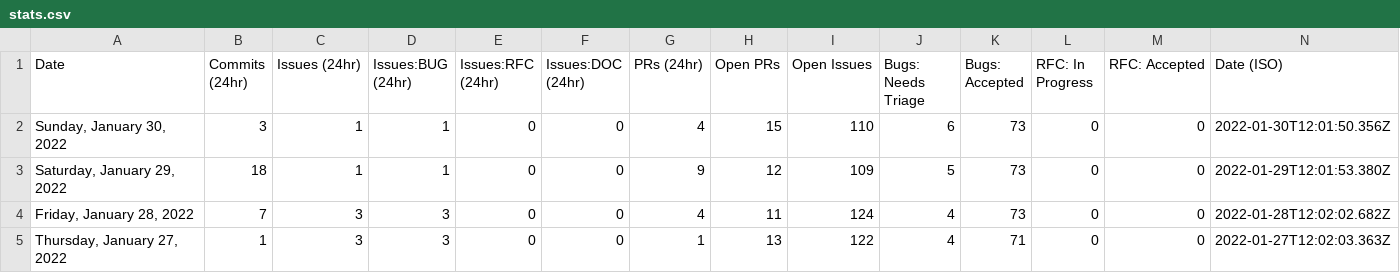
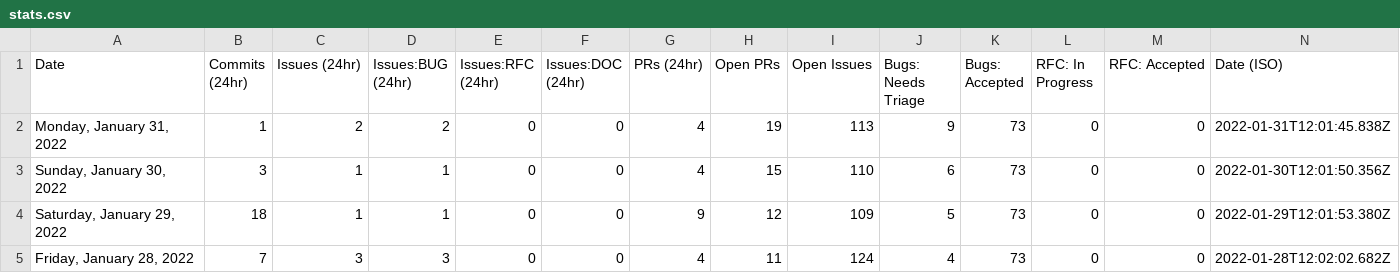
Before and after one commit to carmen16gm/astro, a CSV file: scripts/stats/stats.csv, drawn as a sheet; only a part is shown; the shorter side is filled out with more unchanged rows; the diff names each change by its address in the sheet, - before the commit and + after, or states it on an @@ line.

```diff
--- a/scripts/stats/stats.csv
+++ b/scripts/stats/stats.csv
+row 2: Monday, January 31, 2022 | 1 | 2 | 2 | 0 | 0 | 4 | 19 | 113 | 9 | 73 | 0 | 0 | 2022-01-31T12:01:45.838Z
```
